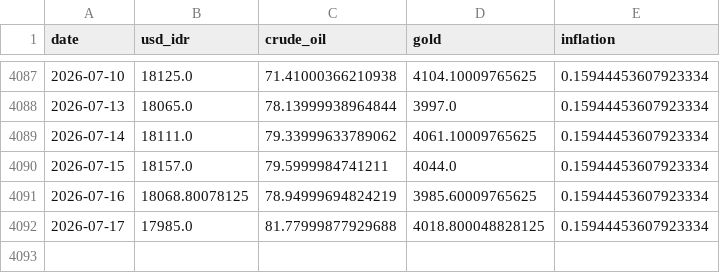
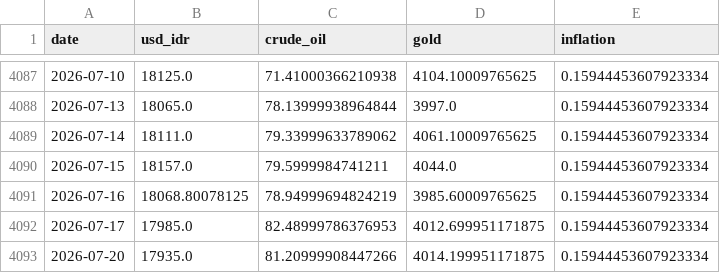
Before and after one commit to Sevinee/usd-idr-dashboard-prediction, a CSV file: preprocessed_actual_data.csv, drawn as a sheet; only a part is shown, gaps mark what is left out.

```diff
--- a/preprocessed_actual_data.csv
+++ b/preprocessed_actual_data.csv
@@ -4091,2 +4091,3 @@ date,usd_idr,crude_oil,gold,inflation
 2026-07-16,18068.80078125,78.94999694824219,3985.60009765625,0.15944453607923334
-2026-07-17,17985.0,81.77999877929688,4018.800048828125,0.15944453607923334
+2026-07-17,17985.0,82.48999786376953,4012.699951171875,0.15944453607923334
+2026-07-20,17935.0,81.20999908447266,4014.199951171875,0.15944453607923334
```
Also changed, not shown: usd_idr_actual.csv, usd_idr_pred_latest.csv, 1 other file.
